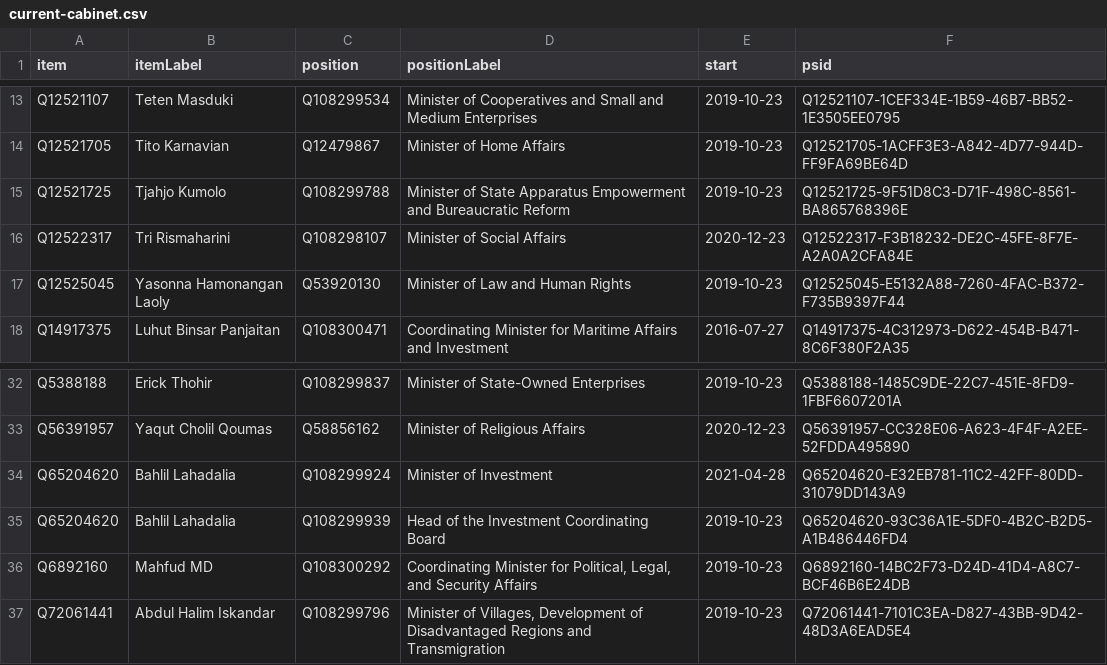
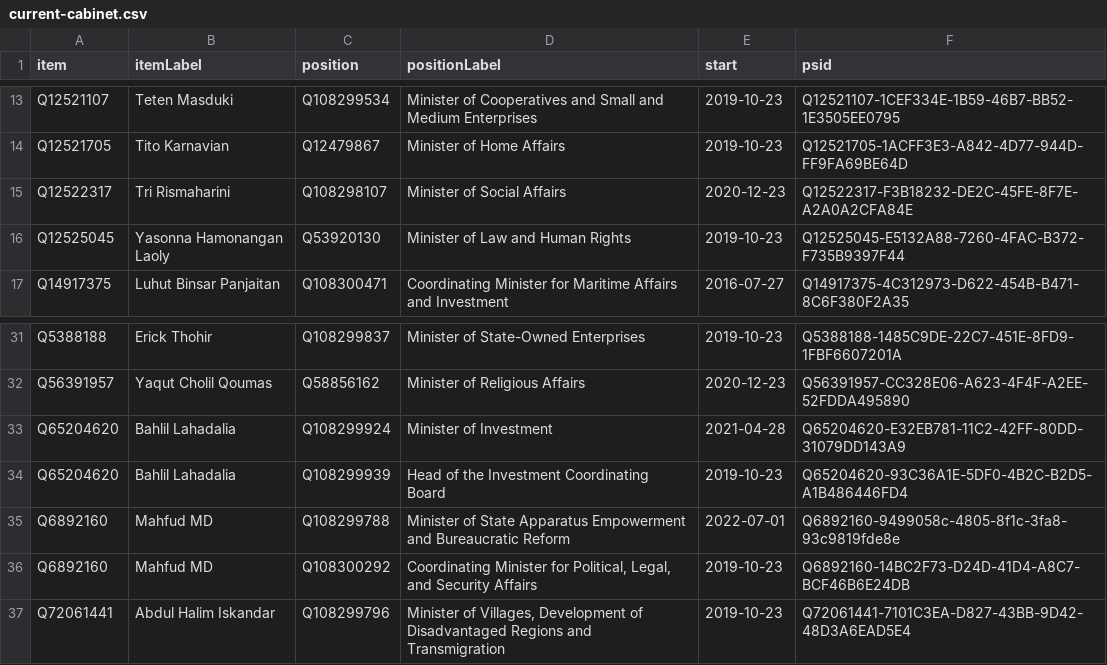
Before and after one commit to every-politician-scrapers/indonesia-ministers, a CSV file: wikidata/results/current-cabinet.csv, drawn as a sheet; only a part is shown, gaps mark what is left out.

Commit message:
Run SPARQL queries

```diff
--- a/wikidata/results/current-cabinet.csv
+++ b/wikidata/results/current-cabinet.csv
@@ -14,3 +14,2 @@ Q12521107,Teten Masduki,Q108299534,Minister of Cooperatives and Small and Medium
 Q12521705,Tito Karnavian,Q12479867,Minister of Home Affairs,2019-10-23,Q12521705-1ACFF3E3-A842-4D77-944D-FF9FA69BE64D
-Q12521725,Tjahjo Kumolo,Q108299788,Minister of State Apparatus Empowerment and Bureaucratic Reform,2019-10-23,Q12521725-9F51D8C3-D71F-498C-8561-BA865768396E
 Q12522317,Tri Rismaharini,Q108298107,Minister of Social Affairs,2020-12-23,Q12522317-F3B18232-DE2C-45FE-8F7E-A2A0A2CFA84E
@@ -35,2 +34,3 @@ Q65204620,Bahlil Lahadalia,Q108299924,Minister of Investment,2021-04-28,Q6520462
 Q65204620,Bahlil Lahadalia,Q108299939,Head of the Investment Coordinating Board,2019-10-23,Q65204620-93C36A1E-5DF0-4B2C-B2D5-A1B486446FD4
+Q6892160,Mahfud MD,Q108299788,Minister of State Apparatus Empowerment and Bureaucratic Reform,2022-07-01,Q6892160-9499058c-4805-8f1c-3fa8-93c9819fde8e
 Q6892160,Mahfud MD,Q108300292,"Coordinating Minister for Political, Legal, and Security Affairs",2019-10-23,Q6892160-14BC2F73-D24D-41D4-A8C7-BCF46B6E24DB
```
